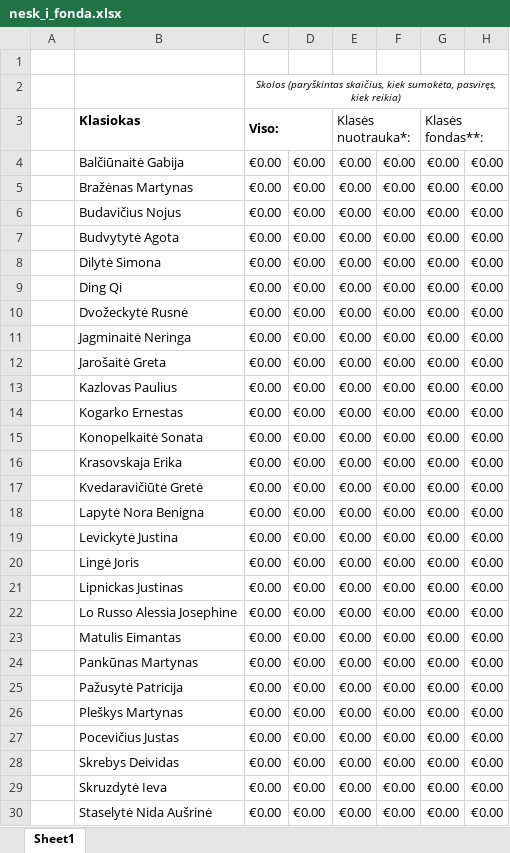
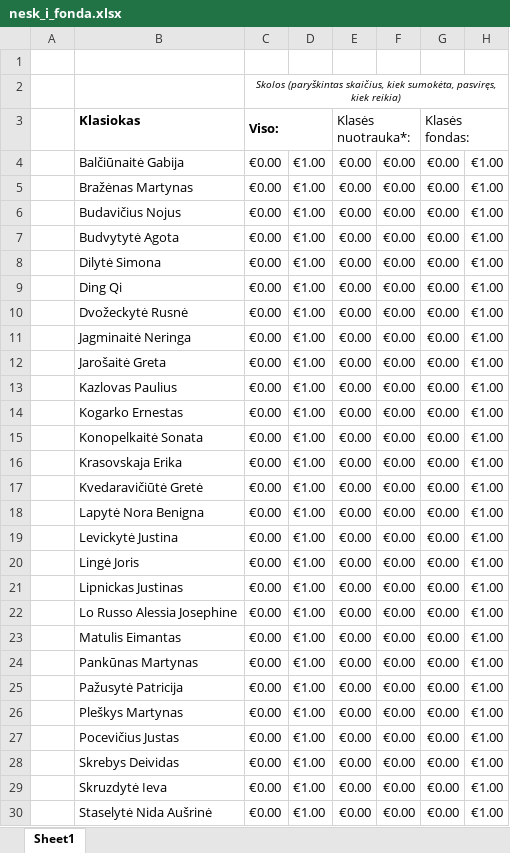
Before and after one commit to pinigus/pinigus.github.io, an Excel workbook: nesk_i_fonda.xlsx, sheet Sheet1, drawn as a sheet; only a part is shown; values as stored, in another font and other column widths than the file's, no borders; charts and pictures and conditional formats not drawn; the diff covers the shown part only; the diff names each change by its address in the sheet, - before the commit and + after, or states it on an @@ line.

```diff
--- a/nesk_i_fonda.xlsx (sheet Sheet1)
+++ b/nesk_i_fonda.xlsx (sheet Sheet1)
-G3: Klasės fondas**:
+G3: Klasės fondas:
-D4:D30: €0.00
+D4:D30: €1.00
-H4:H30: €0.00
+H4:H30: €1.00
```
Also changed, not shown: 12 edited cells and merged cells elsewhere in this sheet, 3 other files.
